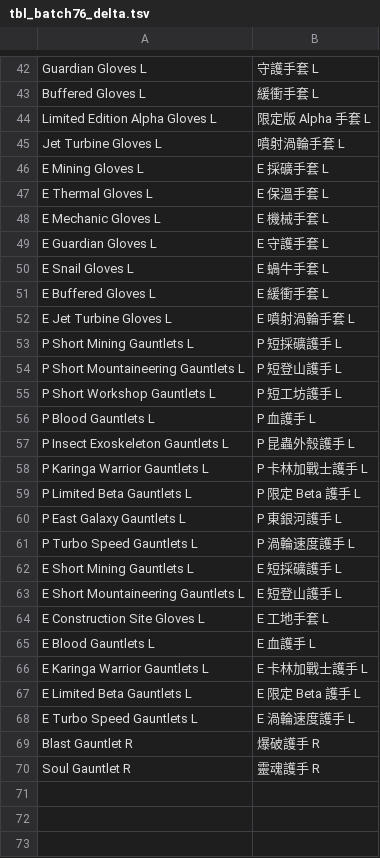
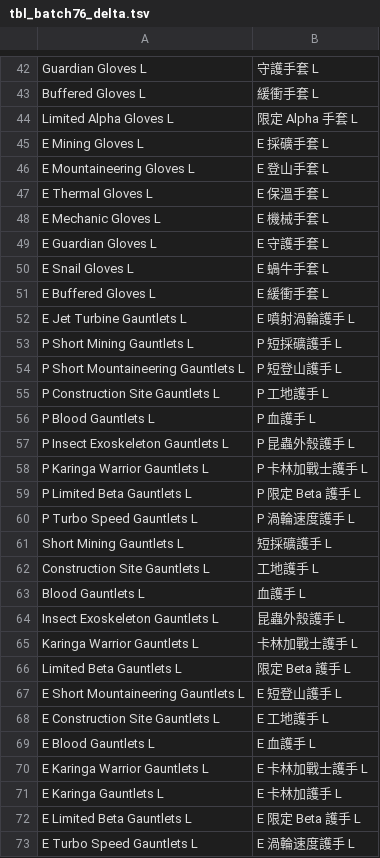
Before and after one commit to ww123oo/DBOZero, a TSV file: data/tbl_batch76_delta.tsv, drawn as a sheet; only a part is shown, gaps mark what is left out; the diff covers the shown part only.

```diff
--- a/data/tbl_batch76_delta.tsv
+++ b/data/tbl_batch76_delta.tsv
@@ -43,5 +43,5 @@ Guardian Gloves L	守護手套 L
 Buffered Gloves L	緩衝手套 L
-Limited Edition Alpha Gloves L	限定版 Alpha 手套 L
-Jet Turbine Gloves L	噴射渦輪手套 L
+Limited Alpha Gloves L	限定 Alpha 手套 L
 E Mining Gloves L	E 採礦手套 L
+E Mountaineering Gloves L	E 登山手套 L
 E Thermal Gloves L	E 保溫手套 L
@@ -51,6 +51,6 @@ E Snail Gloves L	E 蝸牛手套 L
 E Buffered Gloves L	E 緩衝手套 L
-E Jet Turbine Gloves L	E 噴射渦輪手套 L
+E Jet Turbine Gauntlets L	E 噴射渦輪護手 L
 P Short Mining Gauntlets L	P 短採礦護手 L
 P Short Mountaineering Gauntlets L	P 短登山護手 L
-P Short Workshop Gauntlets L	P 短工坊護手 L
+P Construction Site Gauntlets L	P 工地護手 L
 P Blood Gauntlets L	P 血護手 L
@@ -59,12 +59,15 @@ P Karinga Warrior Gauntlets L	P 卡林加戰士護手 L
 P Limited Beta Gauntlets L	P 限定 Beta 護手 L
-P East Galaxy Gauntlets L	P 東銀河護手 L
 P Turbo Speed Gauntlets L	P 渦輪速度護手 L
-E Short Mining Gauntlets L	E 短採礦護手 L
+Short Mining Gauntlets L	短採礦護手 L
+Construction Site Gauntlets L	工地護手 L
+Blood Gauntlets L	血護手 L
+Insect Exoskeleton Gauntlets L	昆蟲外殼護手 L
+Karinga Warrior Gauntlets L	卡林加戰士護手 L
+Limited Beta Gauntlets L	限定 Beta 護手 L
 E Short Mountaineering Gauntlets L	E 短登山護手 L
-E Construction Site Gloves L	E 工地手套 L
+E Construction Site Gauntlets L	E 工地護手 L
 E Blood Gauntlets L	E 血護手 L
 E Karinga Warrior Gauntlets L	E 卡林加戰士護手 L
+E Karinga Gauntlets L	E 卡林加護手 L
 E Limited Beta Gauntlets L	E 限定 Beta 護手 L
 E Turbo Speed Gauntlets L	E 渦輪速度護手 L
-Blast Gauntlet R	爆破護手 R
-Soul Gauntlet R	靈魂護手 R
```
Also changed, not shown: 2 edited cells elsewhere in this file, data/tbl_batch75_delta.tsv.
